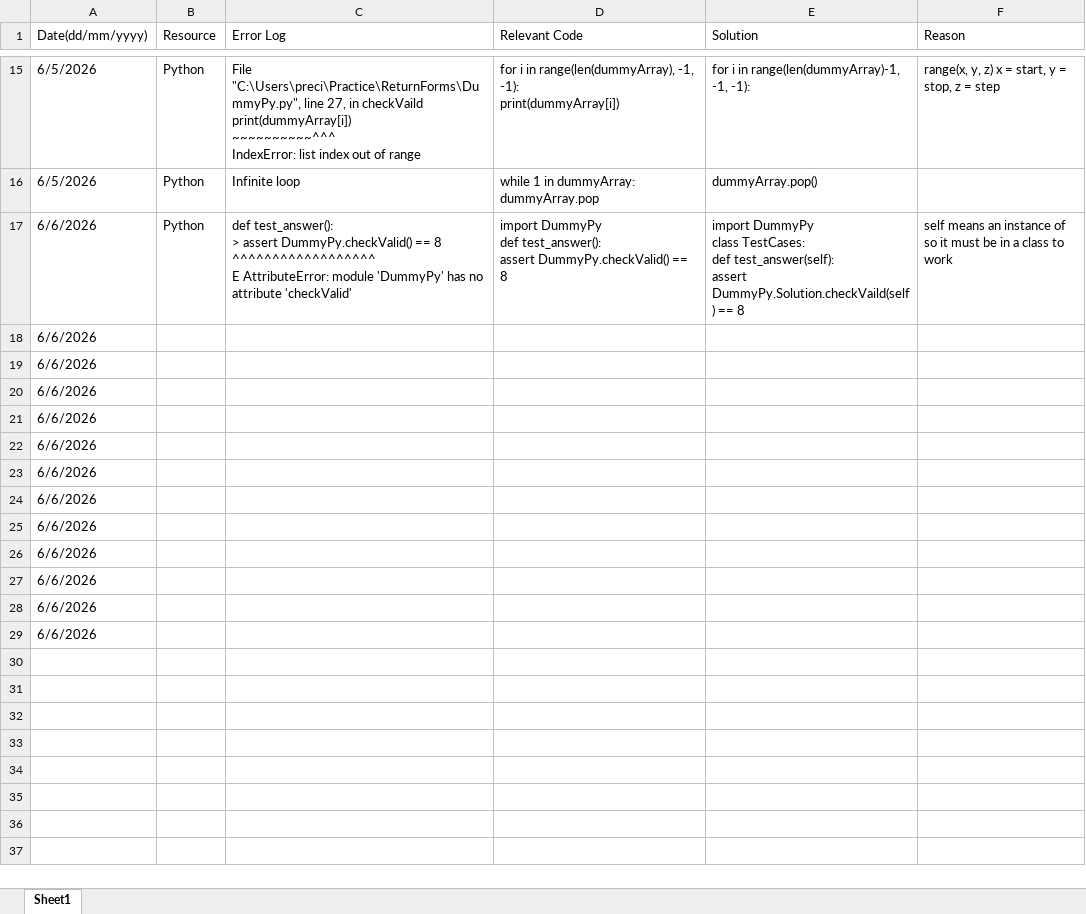
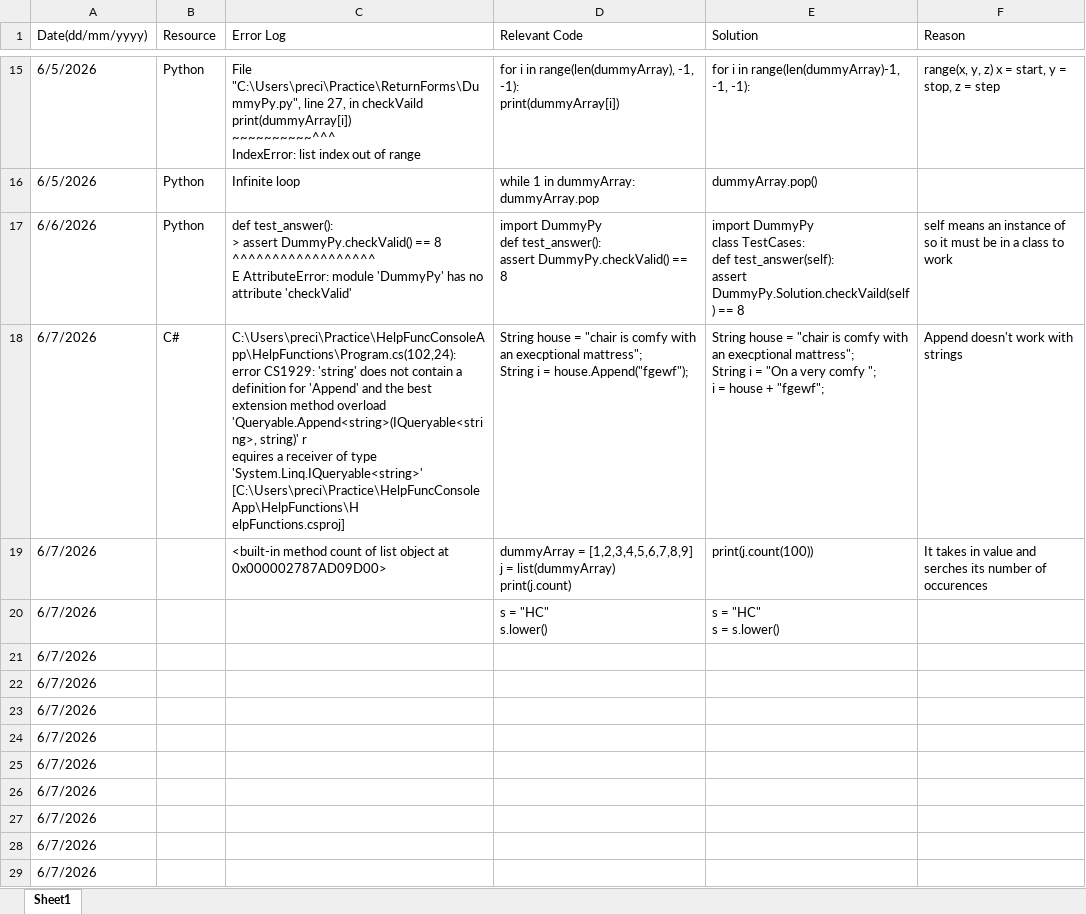
Before and after one commit to p-re09/Practice, an Excel workbook: Errorlogs.xlsx, sheet Sheet1, drawn as a sheet; only a part is shown, gaps mark what is left out; values as stored, in another font and other column widths than the file's, no borders; table styles not drawn; removed rows and columns are numbered as before the commit, all else as after; ↵ is a line break in a cell; the diff names each change by its address in the sheet, - before the commit and + after, or states it on an @@ line.

Commit message:
arrays + lists + string methods

```diff
--- a/Errorlogs.xlsx (sheet Sheet1)
+++ b/Errorlogs.xlsx (sheet Sheet1)
-row 18: 6/6/2026
-row 19: 6/6/2026
-row 20: 6/6/2026
+row 18: 6/7/2026 | C# | C:\Users\preci\Practice\HelpFuncConsoleApp\HelpFunctions\Program.cs(102,24): error CS1929: 'string' does not contain a ↵ definition for 'Append' and the best extension method overload 'Queryable.Append<string>(IQueryable<string>, string)' r ↵ equires a receiver of type 'System.Linq.IQueryable<string>' [C:\Users\preci\Practice\HelpFuncConsoleApp\HelpFunctions\H ↵ elpFunctions.csproj] | String house = "chair is comfy with an execptional mattress"; ↵ String i = house.Append("fgewf"); | String house = "chair is comfy with an execptional mattress"; ↵ String i = "On a very comfy "; ↵ i = house + "fgewf"; | Append doesn't work with strings
+row 19: 6/7/2026 |  | <built-in method count of list object at 0x000002787AD09D00> | dummyArray = [1,2,3,4,5,6,7,8,9] ↵ j = list(dummyArray) ↵ print(j.count) | print(j.count(100)) | It takes in value and serches its number of occurences
+row 20: 6/7/2026 |  |  | s = "HC" ↵ s.lower() | s = "HC" ↵ s = s.lower()
-A21:A29 (Date(dd/mm/yyyy)): 6/6/2026
+A21:A29 (Date(dd/mm/yyyy)): 6/7/2026
```
Also changed, not shown: 18 other files.
